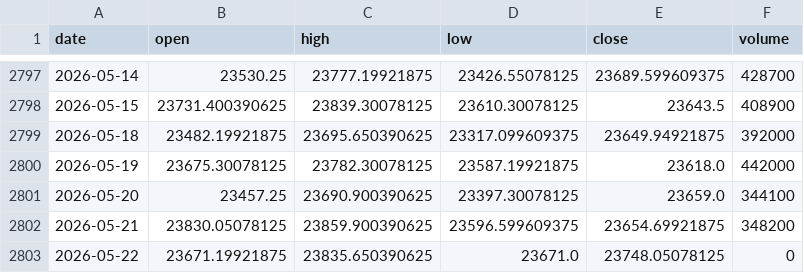
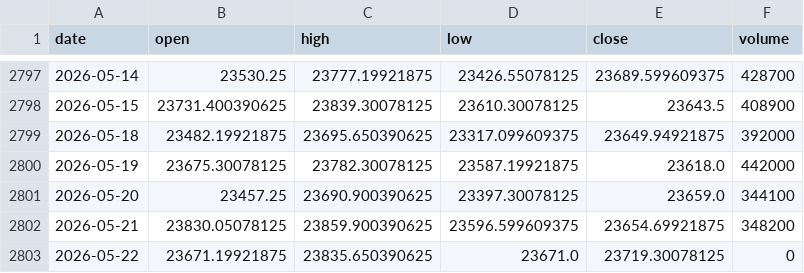
Before and after one commit to pravindev666/David-V2, a CSV file: data/nifty_daily.csv, drawn as a sheet; only a part is shown, gaps mark what is left out.

Commit message:
Auto-sync: Market data update 2026-05-22 12:23

```diff
--- a/data/nifty_daily.csv
+++ b/data/nifty_daily.csv
@@ -2802,2 +2802,2 @@ date,open,high,low,close,volume
 2026-05-21,23830.05078125,23859.900390625,23596.599609375,23654.69921875,348200
-2026-05-22,23671.19921875,23835.650390625,23671.0,23748.05078125,0
+2026-05-22,23671.19921875,23835.650390625,23671.0,23719.30078125,0
```
